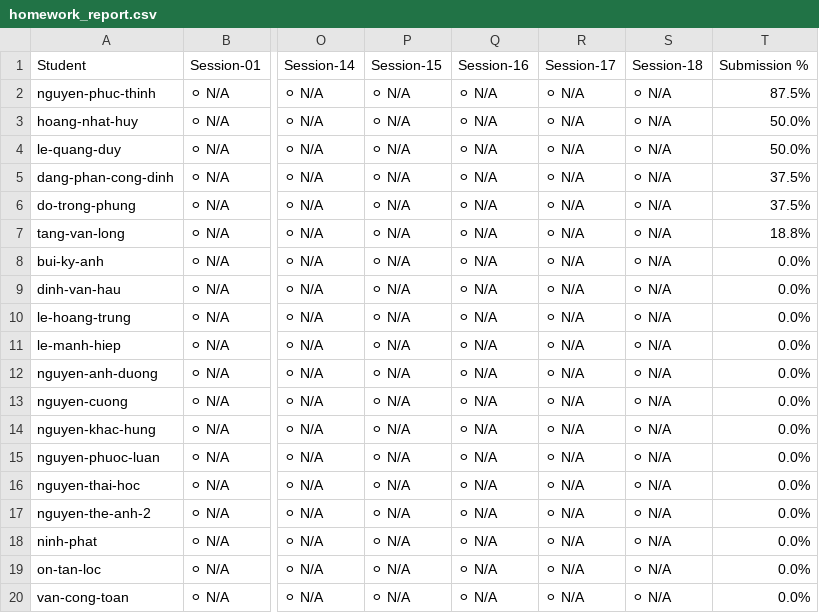
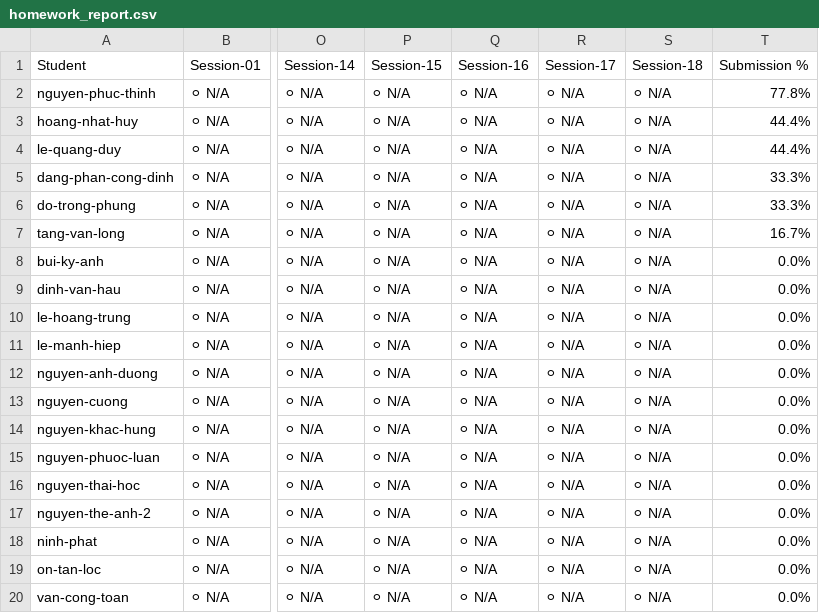
Before and after one commit to DevLinux-vn/devlinux, a CSV file: embedded-mcu/K26.2/homeworks/homework_report.csv, drawn as a sheet; only a part is shown, gaps mark what is left out; the diff names each change by its address in the sheet, - before the commit and + after, or states it on an @@ line.

```diff
--- a/embedded-mcu/K26.2/homeworks/homework_report.csv
+++ b/embedded-mcu/K26.2/homeworks/homework_report.csv
-T2 (Submission %): 87.5%
+T2 (Submission %): 77.8%
-T3:T4 (Submission %): 50.0%
+T3:T4 (Submission %): 44.4%
-T5:T6 (Submission %): 37.5%
+T5:T6 (Submission %): 33.3%
-T7 (Submission %): 18.8%
+T7 (Submission %): 16.7%
```
Also changed, not shown: c-advance/K26.1/homeworks/homework_report.csv, embedded-linux/K26.2/homeworks/homework_report.csv, 1 other file.
